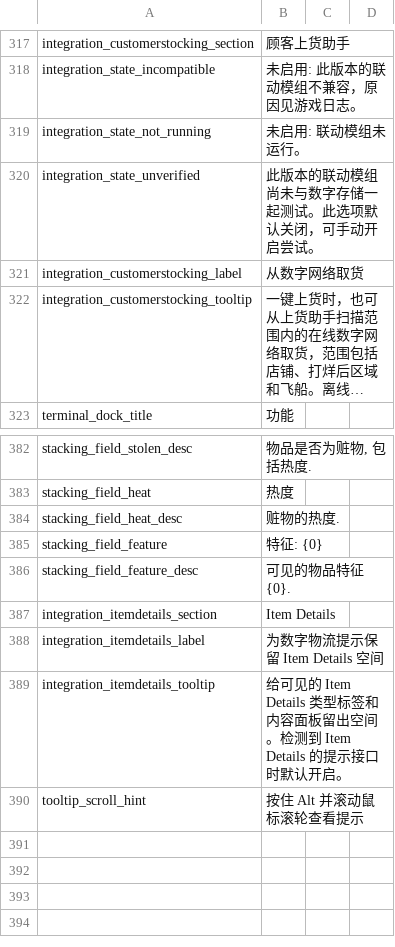
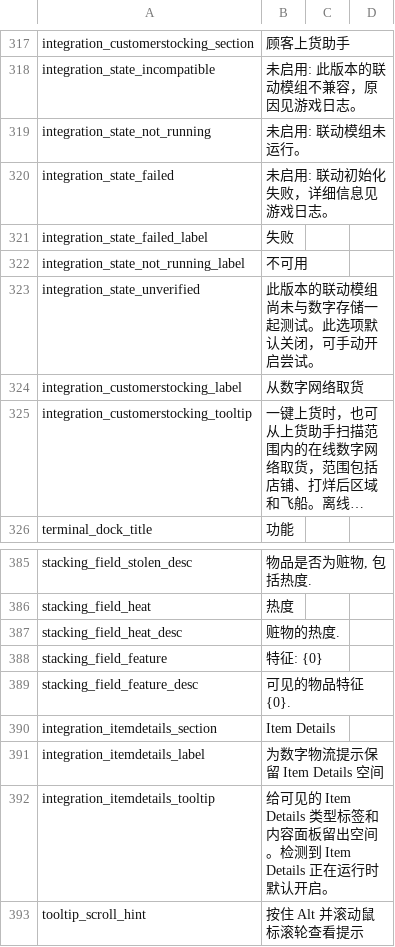
Before and after one commit to Caishangqi/ProbablyStolen-DigitalStorage, a CSV file: packaging/resources/Localization/zh.csv, drawn as a sheet; only a part is shown, gaps mark what is left out; long unchanged cells end in ….

Commit message:
Handle late Item Details badges and integration failures

```diff
--- a/packaging/resources/Localization/zh.csv
+++ b/packaging/resources/Localization/zh.csv
@@ -319,2 +319,5 @@ integration_state_incompatible,未启用: 此版本的联动模组不兼容，
 integration_state_not_running,未启用: 联动模组未运行。
+integration_state_failed,未启用: 联动初始化失败，详细信息见游戏日志。
+integration_state_failed_label,失败
+integration_state_not_running_label,不可用
 integration_state_unverified,此版本的联动模组尚未与数字存储一起测试。此选项默认关闭，可手动开启尝试。
@@ -388,3 +391,3 @@ integration_itemdetails_section,Item Details
 integration_itemdetails_label,为数字物流提示保留 Item Details 空间
-integration_itemdetails_tooltip,给可见的 Item Details 类型标签和内容面板留出空间。检测到 Item Details 的提示接口时默认开启。
+integration_itemdetails_tooltip,给可见的 Item Details 类型标签和内容面板留出空间。检测到 Item Details 正在运行时默认开启。
 tooltip_scroll_hint,按住 Alt 并滚动鼠标滚轮查看提示
```
Also changed, not shown: packaging/resources/Localization/en.csv, 12 other files.
